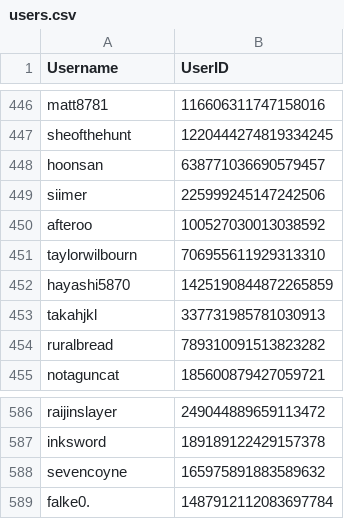
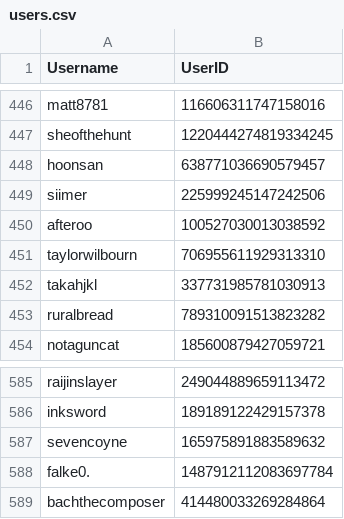
Before and after one commit to jrlol3/Megu-CSV-JSON-Storage, a CSV file: users/users.csv, drawn as a sheet; only a part is shown, gaps mark what is left out; removed rows and columns are numbered as before the commit, all else as after; the diff names each change by its address in the sheet, - before the commit and + after, or states it on an @@ line.

Commit message:
Update users/users.csv

```diff
--- a/users/users.csv
+++ b/users/users.csv
-row 452: hayashi5870 | 1425190844872265859
+row 589: bachthecomposer | 414480033269284864
```
